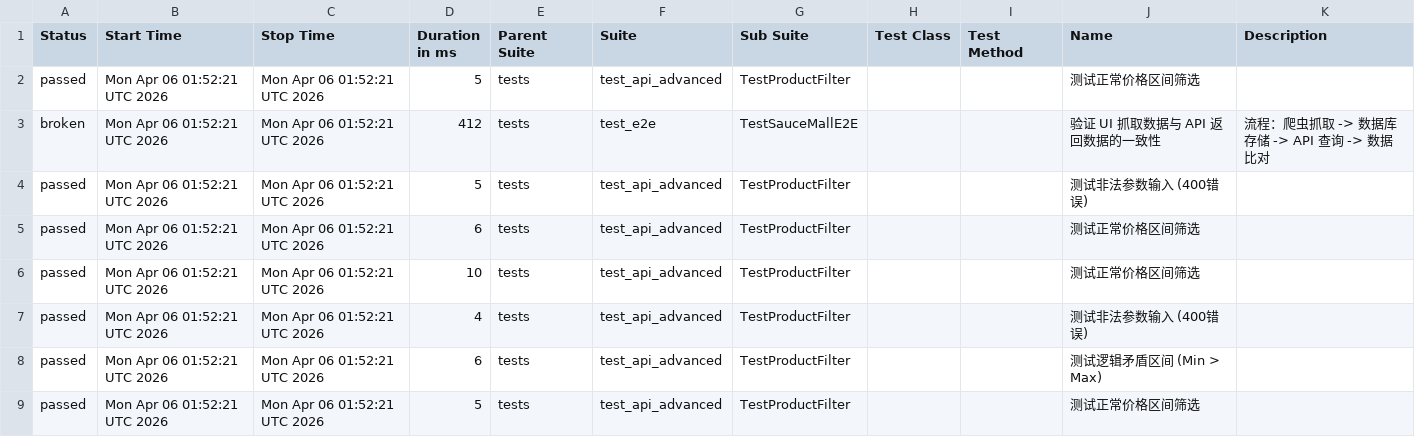
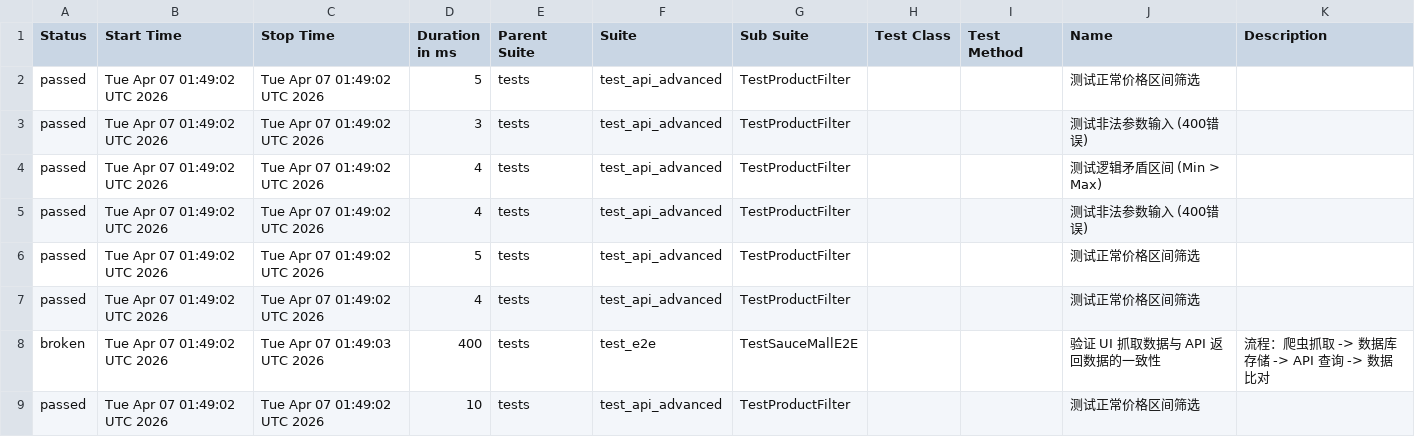
Before and after one commit to Junx20710/SauceMall-Monitor, a CSV file: data/suites.csv, drawn as a sheet.

Commit message:
Deploying to gh-pages from @ Junx20710/SauceMall-Monitor@1caa9ab313e35e4c0f4a30c7490494abbd996b5e 🚀

```diff
--- a/data/suites.csv
+++ b/data/suites.csv
@@ -1,9 +1,9 @@
 "Status","Start Time","Stop Time","Duration in ms","Parent Suite","Suite","Sub Suite","Test Class","Test Method","Name","Description"
-"passed","Mon Apr 06 01:52:21 UTC 2026","Mon Apr 06 01:52:21 UTC 2026","5","tests","test_api_advanced","TestProductFilter","","","测试正常价格区间筛选",""
-"broken","Mon Apr 06 01:52:21 UTC 2026","Mon Apr 06 01:52:21 UTC 2026","412","tests","test_e2e","TestSauceMallE2E","","","验证 UI 抓取数据与 API 返回数据的一致性","流程：爬虫抓取 -> 数据库存储 -> API 查询 -> 数据比对"
-"passed","Mon Apr 06 01:52:21 UTC 2026","Mon Apr 06 01:52:21 UTC 2026","5","tests","test_api_advanced","TestProductFilter","","","测试非法参数输入 (400错误)",""
-"passed","Mon Apr 06 01:52:21 UTC 2026","Mon Apr 06 01:52:21 UTC 2026","6","tests","test_api_advanced","TestProductFilter","","","测试正常价格区间筛选",""
-"passed","Mon Apr 06 01:52:21 UTC 2026","Mon Apr 06 01:52:21 UTC 2026","10","tests","test_api_advanced","TestProductFilter","","","测试正常价格区间筛选",""
-"passed","Mon Apr 06 01:52:21 UTC 2026","Mon Apr 06 01:52:21 UTC 2026","4","tests","test_api_advanced","TestProductFilter","","","测试非法参数输入 (400错误)",""
-"passed","Mon Apr 06 01:52:21 UTC 2026","Mon Apr 06 01:52:21 UTC 2026","6","tests","test_api_advanced","TestProductFilter","","","测试逻辑矛盾区间 (Min > Max)",""
-"passed","Mon Apr 06 01:52:21 UTC 2026","Mon Apr 06 01:52:21 UTC 2026","5","tests","test_api_advanced","TestProductFilter","","","测试正常价格区间筛选",""
+"passed","Tue Apr 07 01:49:02 UTC 2026","Tue Apr 07 01:49:02 UTC 2026","5","tests","test_api_advanced","TestProductFilter","","","测试正常价格区间筛选",""
+"passed","Tue Apr 07 01:49:02 UTC 2026","Tue Apr 07 01:49:02 UTC 2026","3","tests","test_api_advanced","TestProductFilter","","","测试非法参数输入 (400错误)",""
+"passed","Tue Apr 07 01:49:02 UTC 2026","Tue Apr 07 01:49:02 UTC 2026","4","tests","test_api_advanced","TestProductFilter","","","测试逻辑矛盾区间 (Min > Max)",""
+"passed","Tue Apr 07 01:49:02 UTC 2026","Tue Apr 07 01:49:02 UTC 2026","4","tests","test_api_advanced","TestProductFilter","","","测试非法参数输入 (400错误)",""
+"passed","Tue Apr 07 01:49:02 UTC 2026","Tue Apr 07 01:49:02 UTC 2026","5","tests","test_api_advanced","TestProductFilter","","","测试正常价格区间筛选",""
+"passed","Tue Apr 07 01:49:02 UTC 2026","Tue Apr 07 01:49:02 UTC 2026","4","tests","test_api_advanced","TestProductFilter","","","测试正常价格区间筛选",""
+"broken","Tue Apr 07 01:49:02 UTC 2026","Tue Apr 07 01:49:03 UTC 2026","400","tests","test_e2e","TestSauceMallE2E","","","验证 UI 抓取数据与 API 返回数据的一致性","流程：爬虫抓取 -> 数据库存储 -> API 查询 -> 数据比对"
+"passed","Tue Apr 07 01:49:02 UTC 2026","Tue Apr 07 01:49:02 UTC 2026","10","tests","test_api_advanced","TestProductFilter","","","测试正常价格区间筛选",""
```
Also changed, not shown: 34 other files.
